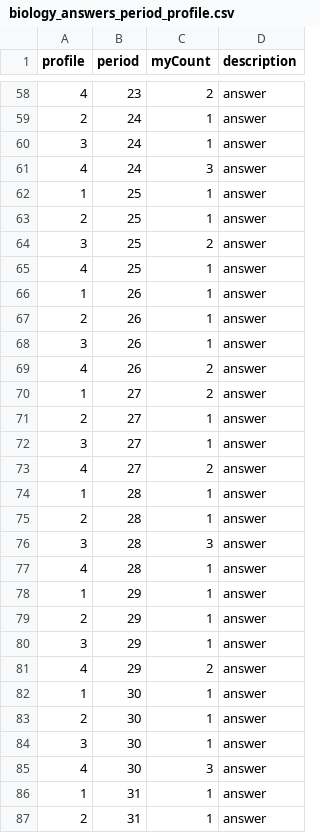
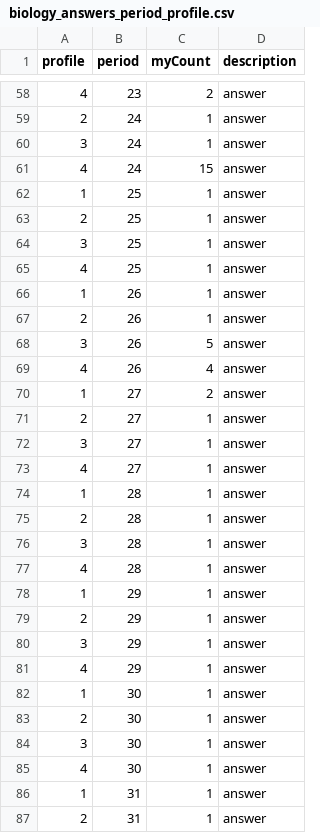
Before and after one commit to thiagoprocaci/tracking-learning-profiles, a CSV file: basic_behavior_overtime/biology_answers_period_profile.csv, drawn as a sheet; only a part is shown, gaps mark what is left out; the diff covers the shown part only.

```diff
--- a/basic_behavior_overtime/biology_answers_period_profile.csv
+++ b/basic_behavior_overtime/biology_answers_period_profile.csv
@@ -60,6 +60,6 @@
 "3";"24";"1";"answer"
-"4";"24";"3";"answer"
+"4";"24";"15";"answer"
 "1";"25";"1";"answer"
 "2";"25";"1";"answer"
-"3";"25";"2";"answer"
+"3";"25";"1";"answer"
 "4";"25";"1";"answer"
@@ -67,4 +67,4 @@
 "2";"26";"1";"answer"
-"3";"26";"1";"answer"
-"4";"26";"2";"answer"
+"3";"26";"5";"answer"
+"4";"26";"4";"answer"
 "1";"27";"2";"answer"
@@ -72,6 +72,6 @@
 "3";"27";"1";"answer"
-"4";"27";"2";"answer"
+"4";"27";"1";"answer"
 "1";"28";"1";"answer"
 "2";"28";"1";"answer"
-"3";"28";"3";"answer"
+"3";"28";"1";"answer"
 "4";"28";"1";"answer"
@@ -80,3 +80,3 @@
 "3";"29";"1";"answer"
-"4";"29";"2";"answer"
+"4";"29";"1";"answer"
 "1";"30";"1";"answer"
@@ -84,3 +84,3 @@
 "3";"30";"1";"answer"
-"4";"30";"3";"answer"
+"4";"30";"1";"answer"
 "1";"31";"1";"answer"
```
Also changed, not shown: 74 edited cells elsewhere in this file, basic_behavior_overtime/biology_comments_period_profile.csv, basic_behavior_overtime/biology_questions_period_profile.csv, 21 other files.
